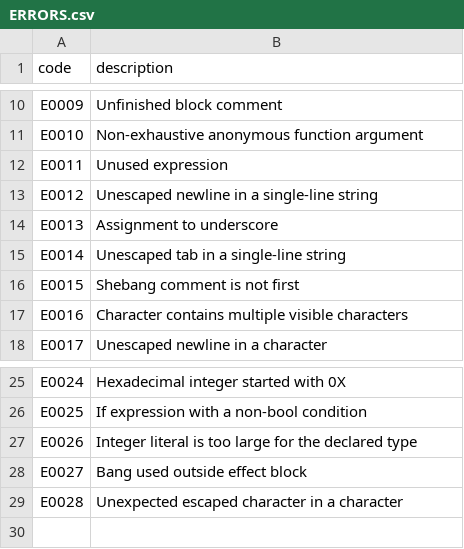
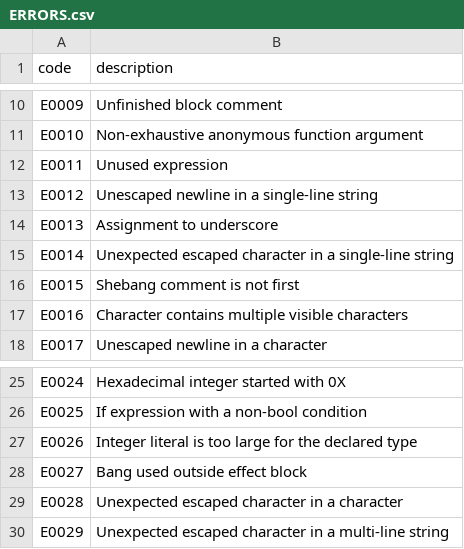
Before and after one commit to cara-lang/compiler, a CSV file: ERRORS.csv, drawn as a sheet; only a part is shown, gaps mark what is left out.

Commit message:
Strings

```diff
--- a/ERRORS.csv
+++ b/ERRORS.csv
@@ -14,3 +14,3 @@ E0012,Unescaped newline in a single-line string
 E0013,Assignment to underscore
-E0014,Unescaped tab in a single-line string
+E0014,Unexpected escaped character in a single-line string
 E0015,Shebang comment is not first
@@ -29 +29,2 @@ E0027,Bang used outside effect block
 E0028,Unexpected escaped character in a character
+E0029,Unexpected escaped character in a multi-line string
```
Also changed, not shown: 20 other files.
